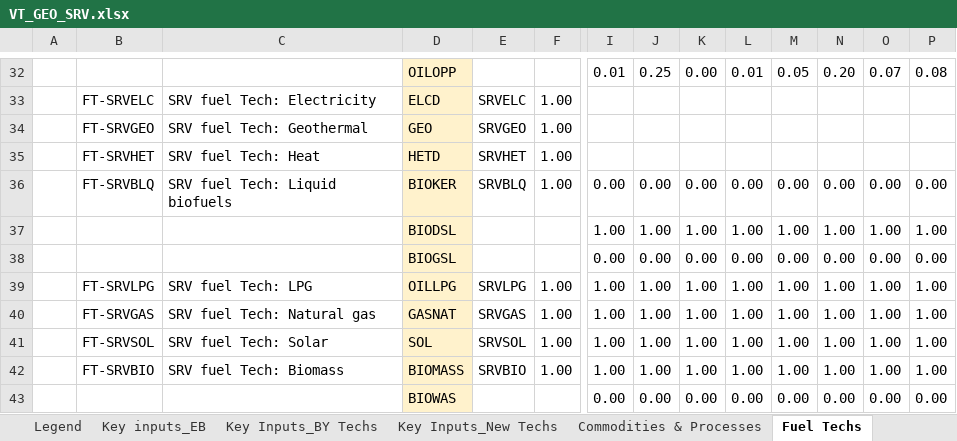
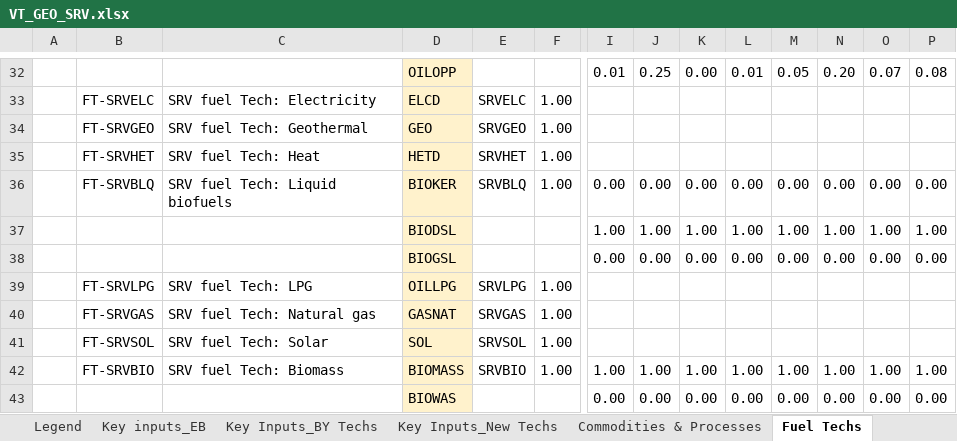
Before and after one commit to akanudia/TIMES-GEO, an Excel workbook: VT_GEO_SRV.xlsx, sheet Fuel Techs, drawn as a sheet; only a part is shown, gaps mark what is left out; values as stored, in another font and other column widths than the file's, no borders; removed rows and columns are numbered as before the commit, all else as after; rows hold the shown columns only; the diff names each change by its address in the sheet, - before the commit and + after, or states it on an @@ line.

```diff
--- a/VT_GEO_SRV.xlsx (sheet Fuel Techs)
+++ b/VT_GEO_SRV.xlsx (sheet Fuel Techs)
-row 39:  | FT-SRVLPG | SRV fuel Tech: LPG | OILLPG | SRVLPG | 1.00 | 1.00 | 1.00 | 1.00 | 1.00 | 1.00 | 1.00 | 1.00 | 1.00
-row 40:  | FT-SRVGAS | SRV fuel Tech: Natural gas | GASNAT | SRVGAS | 1.00 | 1.00 | 1.00 | 1.00 | 1.00 | 1.00 | 1.00 | 1.00 | 1.00
-row 41:  | FT-SRVSOL | SRV fuel Tech: Solar | SOL | SRVSOL | 1.00 | 1.00 | 1.00 | 1.00 | 1.00 | 1.00 | 1.00 | 1.00 | 1.00
+row 39:  | FT-SRVLPG | SRV fuel Tech: LPG | OILLPG | SRVLPG | 1.00
+row 40:  | FT-SRVGAS | SRV fuel Tech: Natural gas | GASNAT | SRVGAS | 1.00
+row 41:  | FT-SRVSOL | SRV fuel Tech: Solar | SOL | SRVSOL | 1.00
```
Also changed, not shown: VT_GEO_AGR.xlsx, 1 other file.
